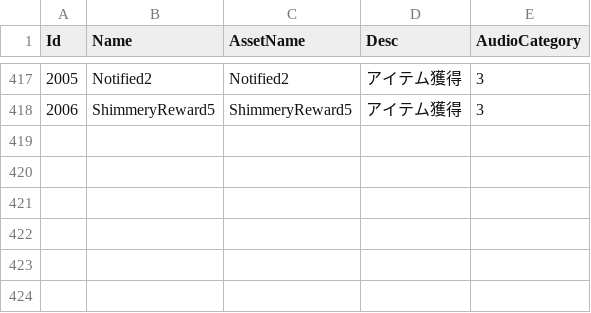
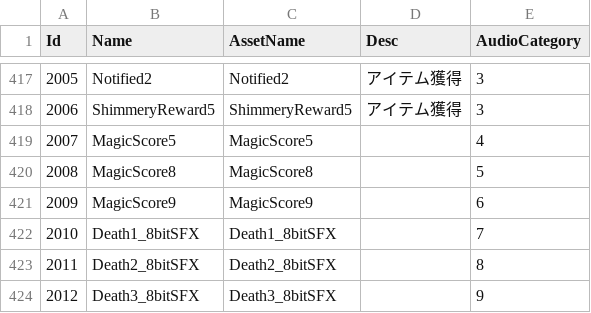
Before and after one commit to reigithub/unity6-sample, a TSV file: Assets/MasterData/Tsv/AudioMaster.tsv, drawn as a sheet; only a part is shown, gaps mark what is left out; the diff names each change by its address in the sheet, - before the commit and + after, or states it on an @@ line.

```diff
--- a/Assets/MasterData/Tsv/AudioMaster.tsv
+++ b/Assets/MasterData/Tsv/AudioMaster.tsv
+row 419: 2007 | MagicScore5 | MagicScore5 |  | 4
+row 420: 2008 | MagicScore8 | MagicScore8 |  | 5
+row 421: 2009 | MagicScore9 | MagicScore9 |  | 6
+row 422: 2010 | Death1_8bitSFX | Death1_8bitSFX |  | 7
+row 423: 2011 | Death2_8bitSFX | Death2_8bitSFX |  | 8
+row 424: 2012 | Death3_8bitSFX | Death3_8bitSFX |  | 9
```
Also changed, not shown: 43 other files.
